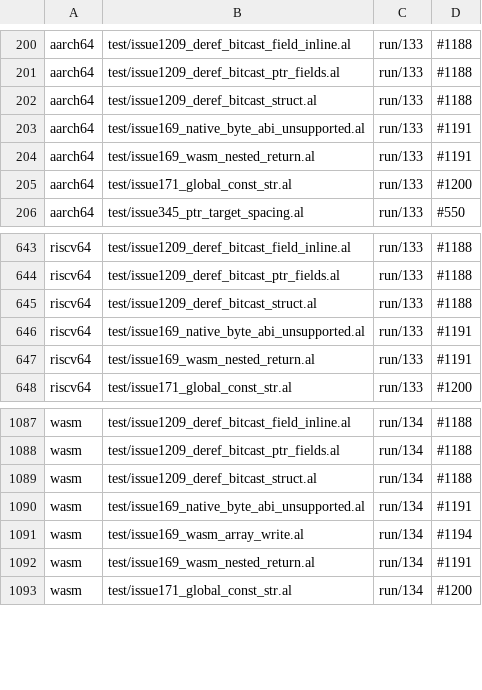
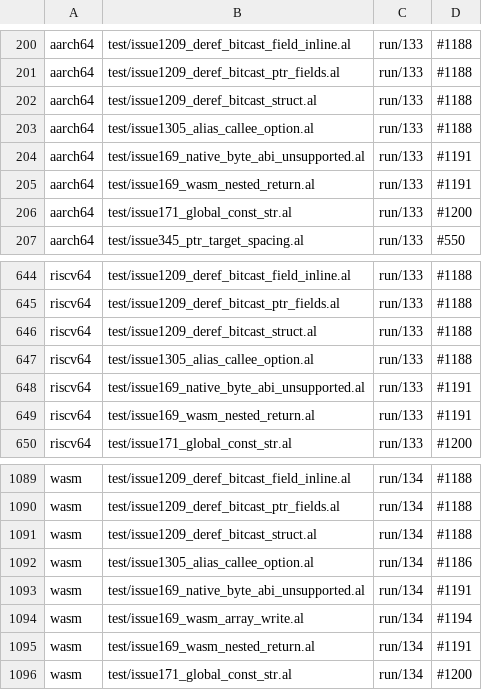
Before and after one commit to alatyr-programming-language/compiler, a TSV file: scripts/known-deviations.tsv, drawn as a sheet; only a part is shown, gaps mark what is left out; the diff names each change by its address in the sheet, - before the commit and + after, or states it on an @@ line.

Commit message:
fix(lower): resolve a module alias head when typing a qualified generic callee (#1305)
`amap := alloc::map; o := amap::get(m, 5)` typed `o` from base::option::get
(same arity, Option(ptr(T)), niche-folded to one word) because neither
call_ret_ty_span nor generic_decl_of resolved the alias head `amap`
(Modules §4.1). The binding then read the two-word Option(u64) as one word.

call_ret_ty_span now passes the published current module for a qualified
callee, and generic_decl_of maps an alias head through binding_rhs_span
before comparing the module segment.

Fixture issue1305_alias_callee_option, measured on omen (x86_64): the
parent da18fef2 exits 10, this commit exits 42. On aarch64 and riscv64 it
traps on the parent and here alike at the emitters' `ptr(place)` address-of
stub, and on wasm at the missing `sys_mmap` lowering (xbackend_diff
--sites); known-deviations rows record them against open #1188 and #1186.

Closes #1305

```diff
--- a/scripts/known-deviations.tsv
+++ b/scripts/known-deviations.tsv
+row 203: aarch64 | test/issue1305_alias_callee_option.al | run/133 | #1188
+row 647: riscv64 | test/issue1305_alias_callee_option.al | run/133 | #1188
+row 1092: wasm | test/issue1305_alias_callee_option.al | run/134 | #1186
```
Also changed, not shown: 3 other files.
